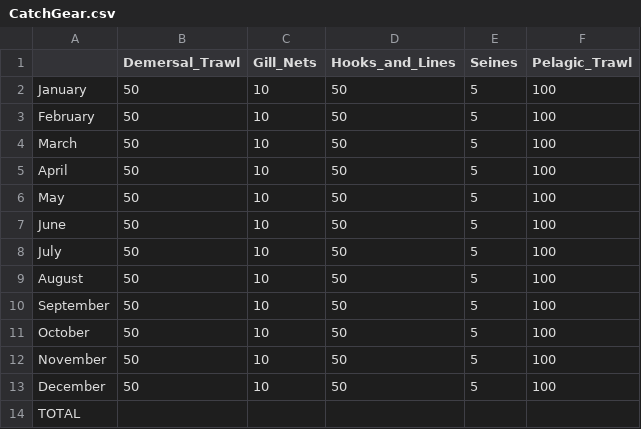
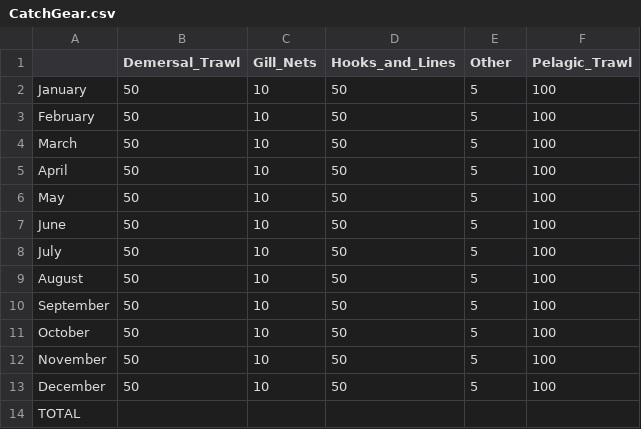
Before and after one commit to ices-taf/2019_bss.27.4bc7ad-h_catchAllocationTool-for-2020, a CSV file: data/CatchGear.csv, drawn as a sheet.

```diff
--- a/data/CatchGear.csv
+++ b/data/CatchGear.csv
@@ -1,2 +1,2 @@
-,Demersal_Trawl,Gill_Nets,Hooks_and_Lines,Seines,Pelagic_Trawl
+,Demersal_Trawl,Gill_Nets,Hooks_and_Lines,Other,Pelagic_Trawl
 January,50,10,50,5,100
```
Also changed, not shown: data/BagLimitFs.csv, data/pop_age_2020.csv, 12 other files.
